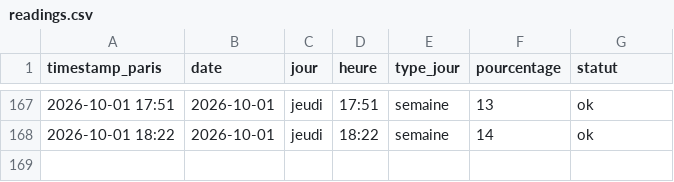
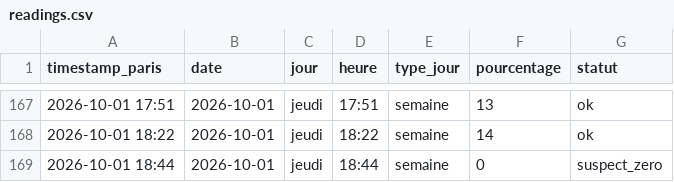
Before and after one commit to edwolfpack/caliceo-affluence, a CSV file: data/readings.csv, drawn as a sheet; only a part is shown, gaps mark what is left out; the diff names each change by its address in the sheet, - before the commit and + after, or states it on an @@ line.

```diff
--- a/data/readings.csv
+++ b/data/readings.csv
+row 169: 2026-10-01 18:44 | 2026-10-01 | jeudi | 18:44 | semaine | 0 | suspect_zero
```
